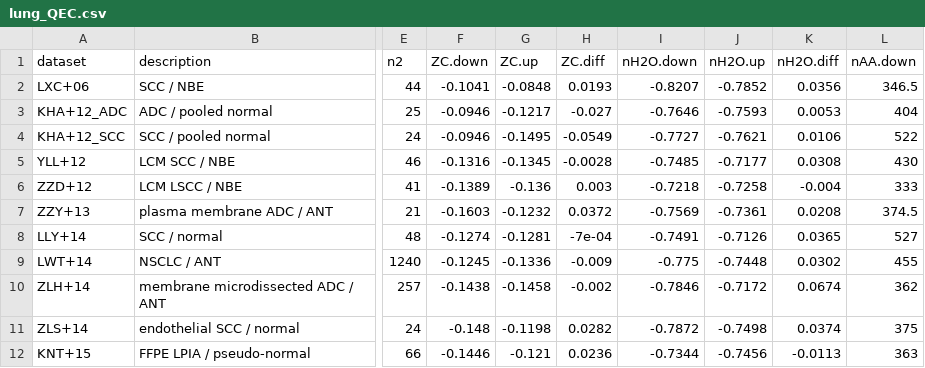
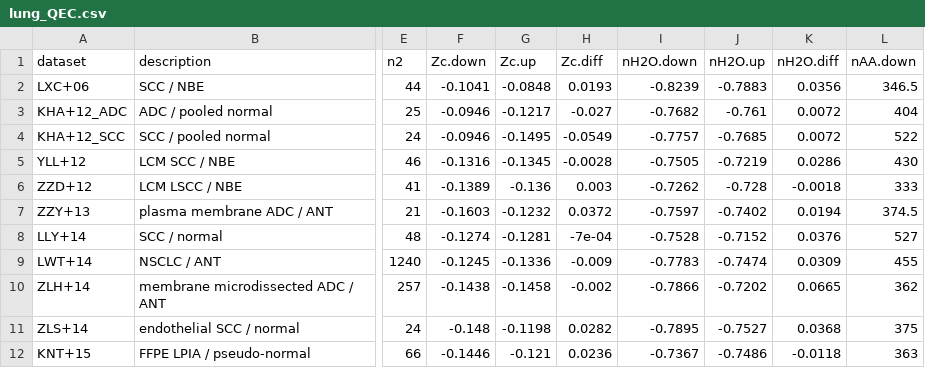
Before and after one commit to jedick/canprot, a CSV file: inst/vignettes/lung_QEC.csv, drawn as a sheet; only a part is shown, gaps mark what is left out; the diff covers the shown part only; the diff names each change by its address in the sheet, - before the commit and + after, or states it on an @@ line.

```diff
--- a/inst/vignettes/lung_QEC.csv
+++ b/inst/vignettes/lung_QEC.csv
-F1: ZC.down
+F1: Zc.down
-G1: ZC.up
+G1: Zc.up
-H1: ZC.diff
+H1: Zc.diff
-I2 (nH2O.down): -0.8207
+I2 (nH2O.down): -0.8239
-J2 (nH2O.up): -0.7852
+J2 (nH2O.up): -0.7883
-I3 (nH2O.down): -0.7646
+I3 (nH2O.down): -0.7682
-J3 (nH2O.up): -0.7593
+J3 (nH2O.up): -0.761
-K3 (nH2O.diff): 0.0053
+K3 (nH2O.diff): 0.0072
-I4 (nH2O.down): -0.7727
+I4 (nH2O.down): -0.7757
-J4 (nH2O.up): -0.7621
+J4 (nH2O.up): -0.7685
-K4 (nH2O.diff): 0.0106
+K4 (nH2O.diff): 0.0072
-I5 (nH2O.down): -0.7485
+I5 (nH2O.down): -0.7505
-J5 (nH2O.up): -0.7177
+J5 (nH2O.up): -0.7219
-K5 (nH2O.diff): 0.0308
+K5 (nH2O.diff): 0.0286
-I6 (nH2O.down): -0.7218
+I6 (nH2O.down): -0.7262
-J6 (nH2O.up): -0.7258
+J6 (nH2O.up): -0.728
-K6 (nH2O.diff): -0.004
+K6 (nH2O.diff): -0.0018
-I7 (nH2O.down): -0.7569
+I7 (nH2O.down): -0.7597
-J7 (nH2O.up): -0.7361
+J7 (nH2O.up): -0.7402
-K7 (nH2O.diff): 0.0208
+K7 (nH2O.diff): 0.0194
-I8 (nH2O.down): -0.7491
+I8 (nH2O.down): -0.7528
-J8 (nH2O.up): -0.7126
+J8 (nH2O.up): -0.7152
-K8 (nH2O.diff): 0.0365
+K8 (nH2O.diff): 0.0376
-I9 (nH2O.down): -0.775
+I9 (nH2O.down): -0.7783
-J9 (nH2O.up): -0.7448
+J9 (nH2O.up): -0.7474
-K9 (nH2O.diff): 0.0302
+K9 (nH2O.diff): 0.0309
-I10 (nH2O.down): -0.7846
+I10 (nH2O.down): -0.7866
-J10 (nH2O.up): -0.7172
+J10 (nH2O.up): -0.7202
-K10 (nH2O.diff): 0.0674
+K10 (nH2O.diff): 0.0665
-I11 (nH2O.down): -0.7872
+I11 (nH2O.down): -0.7895
-J11 (nH2O.up): -0.7498
+J11 (nH2O.up): -0.7527
-K11 (nH2O.diff): 0.0374
+K11 (nH2O.diff): 0.0368
-I12 (nH2O.down): -0.7344
+I12 (nH2O.down): -0.7367
-J12 (nH2O.up): -0.7456
+J12 (nH2O.up): -0.7486
-K12 (nH2O.diff): -0.0113
+K12 (nH2O.diff): -0.0118
```
Also changed, not shown: 58 edited cells elsewhere in this file, inst/vignettes/breast_QEC.csv, inst/vignettes/colorectal_QEC.csv, 29 other files.
